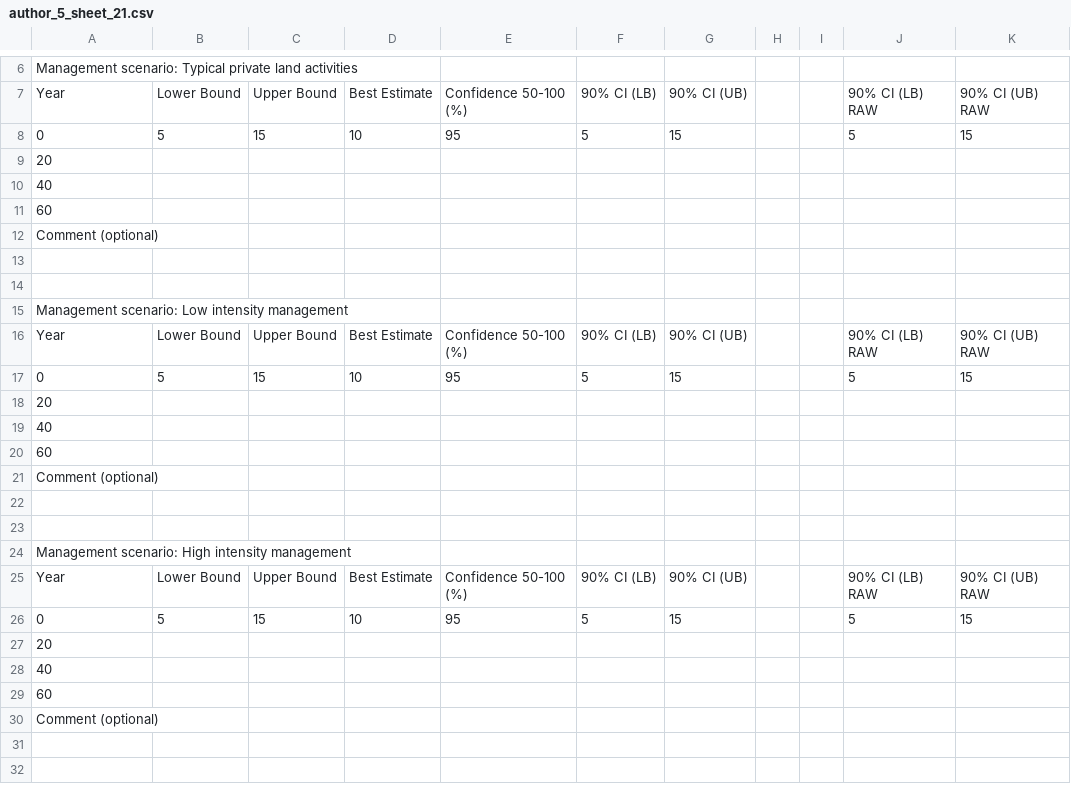
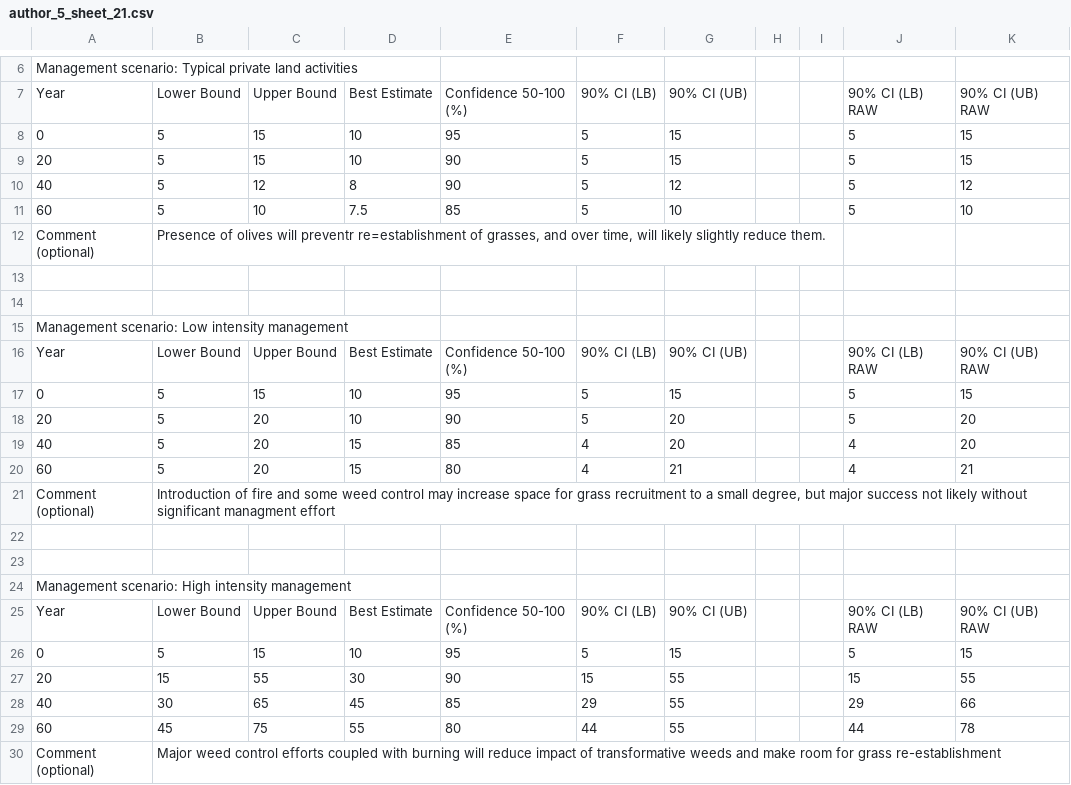
Before and after one commit to ascelin/offsets_workshop, a CSV file: author_responses/author_5_sheet_21.csv, drawn as a sheet; only a part is shown, gaps mark what is left out.

```diff
--- a/author_responses/author_5_sheet_21.csv
+++ b/author_responses/author_5_sheet_21.csv
@@ -8,6 +8,6 @@ Year,Lower Bound,Upper Bound,Best Estimate,Confidence 50-100 (%),90% CI (LB),90%
 0,5,15,10,95,5,15,,,5,15
-20,,,,,,,,,,
-40,,,,,,,,,,
-60,,,,,,,,,,
-Comment (optional),,,,,,,,,,
+20,5,15,10,90,5,15,,,5,15
+40,5,12,8,90,5,12,,,5,12
+60,5,10,7.5,85,5,10,,,5,10
+Comment (optional),"Presence of olives will preventr re=establishment of grasses, and over time, will likely slightly reduce them.",,,,,,,,,
 ,,,,,,,,,,
@@ -17,6 +17,6 @@ Year,Lower Bound,Upper Bound,Best Estimate,Confidence 50-100 (%),90% CI (LB),90%
 0,5,15,10,95,5,15,,,5,15
-20,,,,,,,,,,
-40,,,,,,,,,,
-60,,,,,,,,,,
-Comment (optional),,,,,,,,,,
+20,5,20,10,90,5,20,,,5,20
+40,5,20,15,85,4,20,,,4,20
+60,5,20,15,80,4,21,,,4,21
+Comment (optional),"Introduction of fire and some weed control may increase space for grass recruitment to a small degree, but major success not likely without significant managment effort",,,,,,,,,
 ,,,,,,,,,,
@@ -26,5 +26,5 @@ Year,Lower Bound,Upper Bound,Best Estimate,Confidence 50-100 (%),90% CI (LB),90%
 0,5,15,10,95,5,15,,,5,15
-20,,,,,,,,,,
-40,,,,,,,,,,
-60,,,,,,,,,,
-Comment (optional),,,,,,,,,,
+20,15,55,30,90,15,55,,,15,55
+40,30,65,45,85,29,55,,,29,66
+60,45,75,55,80,44,55,,,44,78
+Comment (optional),Major weed control efforts coupled with burning will reduce impact of transformative weeds and make room for grass re-establishment,,,,,,,,,
```
Also changed, not shown: author_responses/author_5_sheet_16.csv, author_responses/author_5_sheet_17.csv, 31 other files.
